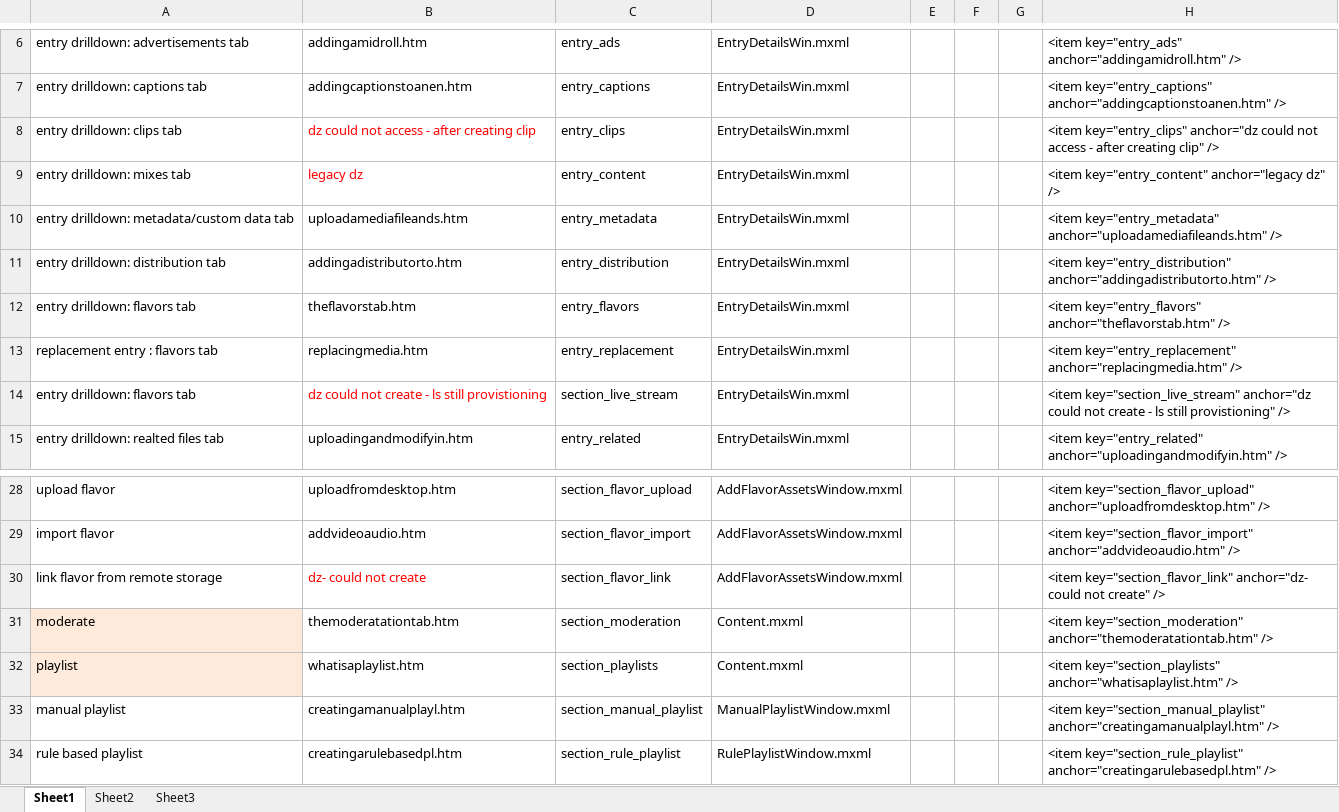
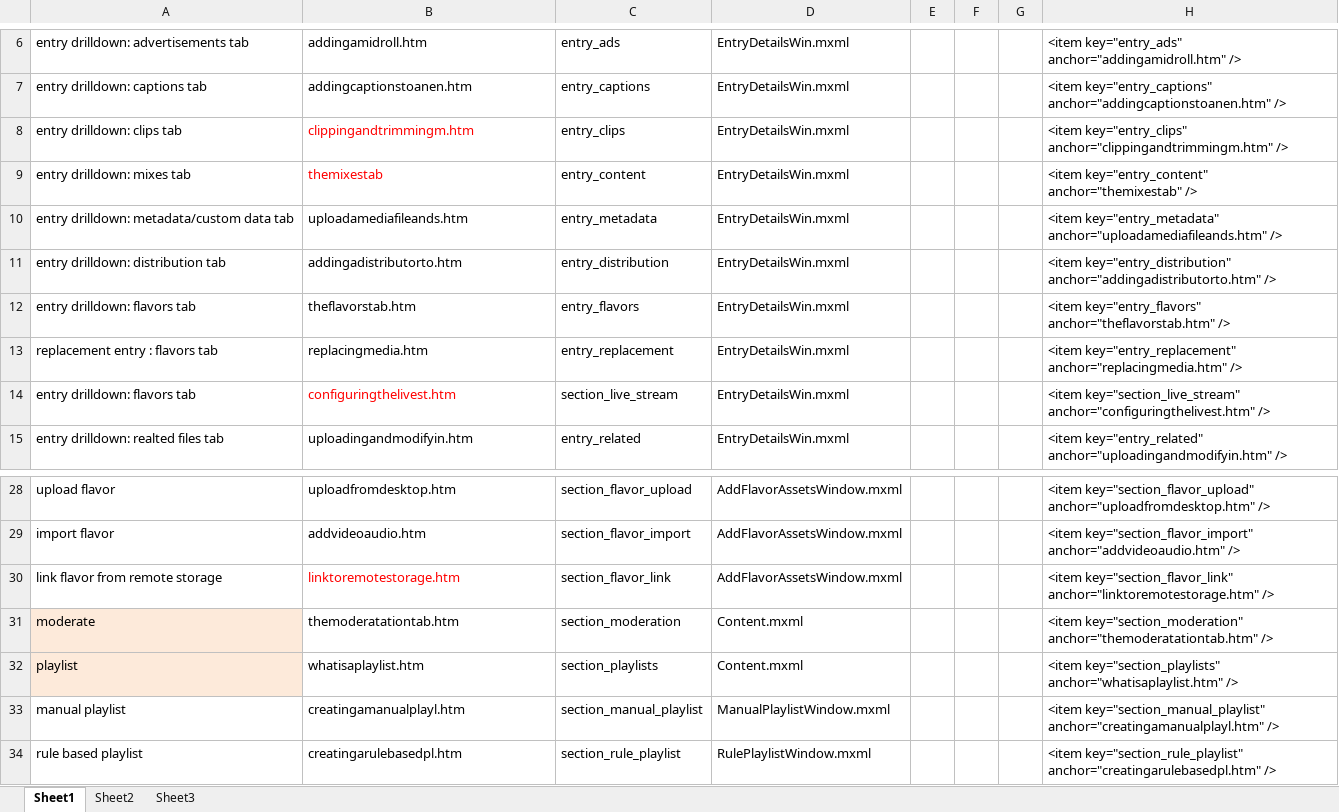
Before and after one commit to kaltura/kmc, an Excel workbook: KMC/docs/help.xlsx, sheet Sheet1, drawn as a sheet; only a part is shown, gaps mark what is left out; values as stored, in another font and other column widths than the file's, no borders; the diff names each change by its address in the sheet, - before the commit and + after, or states it on an @@ line.

Commit message:
fwr: update help anchors
git-svn-id: svn+ssh://kelev.kaltura.com/usr/local/kalsource/front/workspaces/kmc/trunk@81683 6b8eccd3-e8c5-4e7d-8186-e12b5326b719

```diff
--- a/KMC/docs/help.xlsx (sheet Sheet1)
+++ b/KMC/docs/help.xlsx (sheet Sheet1)
-B8: dz could not access - after creating clip
+B8: clippingandtrimmingm.htm
-H8: <item key="entry_clips" anchor="dz could not access - after creating clip" />
+H8: <item key="entry_clips" anchor="clippingandtrimmingm.htm" />
-B9: legacy dz
+B9: themixestab
-H9: <item key="entry_content" anchor="legacy dz" />
+H9: <item key="entry_content" anchor="themixestab" />
-B14: dz could not create - ls still provistioning
+B14: configuringthelivest.htm
-H14: <item key="section_live_stream" anchor="dz could not create - ls still provistioning" />
+H14: <item key="section_live_stream" anchor="configuringthelivest.htm" />
-B30: dz- could not create
+B30: linktoremotestorage.htm
-H30: <item key="section_flavor_link" anchor="dz- could not create" />
+H30: <item key="section_flavor_link" anchor="linktoremotestorage.htm" />
```
Also changed, not shown: 1 other file.
